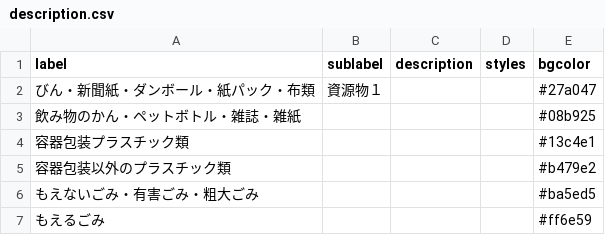
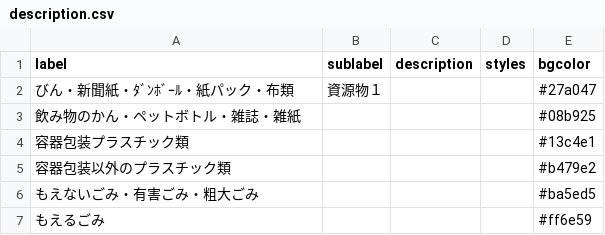
Before and after one commit to fujimino5374/5374, a CSV file: data/description.csv, drawn as a sheet.

Commit message:
Update description.csv

```diff
--- a/data/description.csv
+++ b/data/description.csv
@@ -1,3 +1,3 @@
 label,sublabel,description,styles,bgcolor
-びん・新聞紙・ダンボール・紙パック・布類,資源物１,,,#27a047
+びん・新聞紙・ﾀﾞﾝﾎﾞｰﾙ・紙パック・布類,資源物１,,,#27a047
 飲み物のかん・ペットボトル・雑誌・雑紙,,,,#08b925
```
